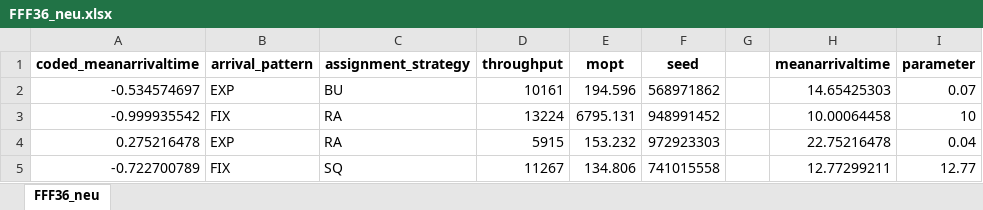
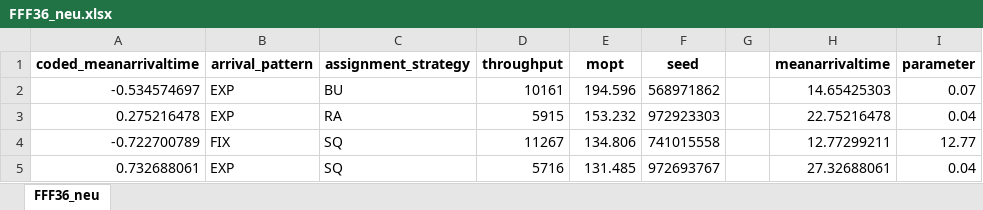
Before and after one commit to realr4an/streamlit_apps, an Excel workbook: Plots_Kennlinien/FFF36_neu.xlsx, sheet FFF36_neu, drawn as a sheet; only a part is shown; the shorter side is filled out with more unchanged rows; values as stored, in another font and other column widths than the file's, no borders; the diff names each change by its address in the sheet, - before the commit and + after, or states it on an @@ line.

```diff
--- a/Plots_Kennlinien/FFF36_neu.xlsx (sheet FFF36_neu)
+++ b/Plots_Kennlinien/FFF36_neu.xlsx (sheet FFF36_neu)
-row 3: -0.999935542 | FIX | RA | 13224 | 6795.131 | 948991452 |  | 10.00064458 | 10
```
Also changed, not shown: 1 other file.
